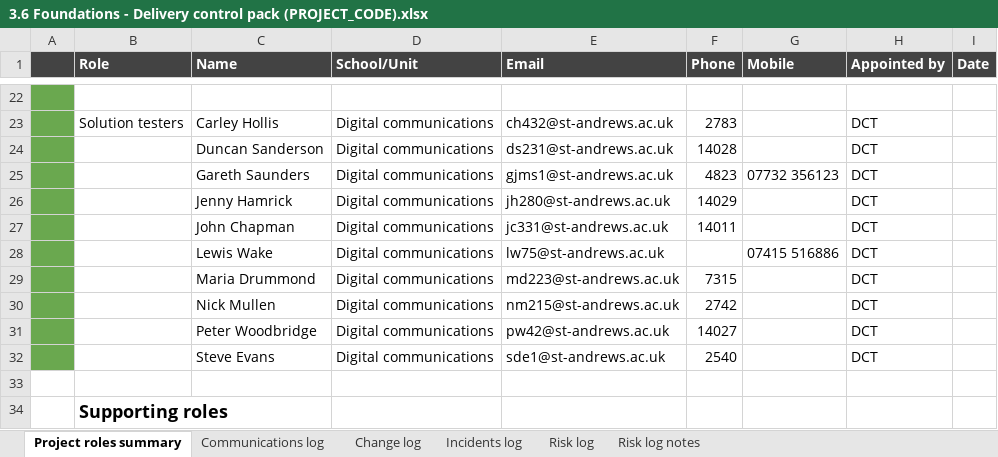
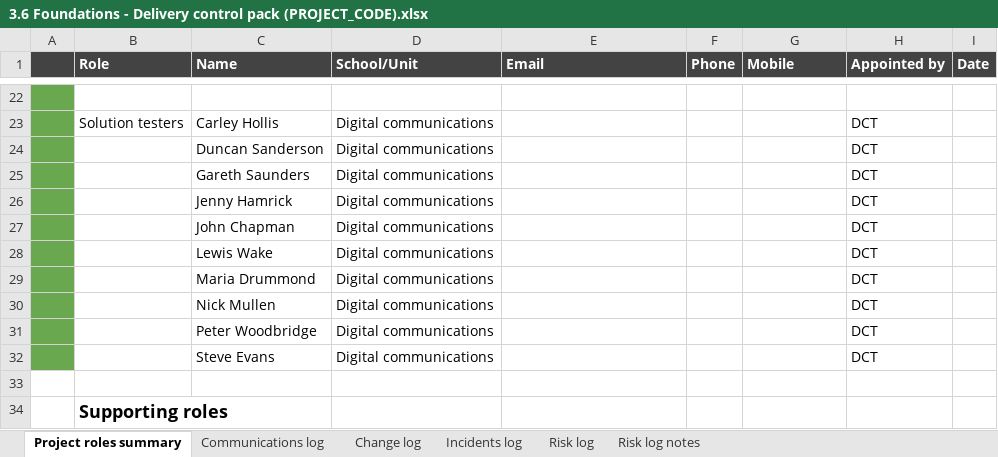
Before and after one commit to garethjmsaunders/dsdm-project-management-standards, an Excel workbook: 3.6 Foundations - Delivery control pack (PROJECT_CODE).xlsx, sheet Project roles summary, drawn as a sheet; only a part is shown, gaps mark what is left out; values as stored, in another font and other column widths than the file's, no borders; charts and pictures not drawn; the diff covers the shown part only; the diff names each change by its address in the sheet, - before the commit and + after, or states it on an @@ line.

Commit message:
DOCS (Documjents) Fix typos
Ensure language is consistent throughout documents.
Ensure consistency of projectName, and remove code.
Remove personal details.

```diff
--- a/3.6 Foundations - Delivery control pack (PROJECT_CODE).xlsx (sheet Project roles summary)
+++ b/3.6 Foundations - Delivery control pack (PROJECT_CODE).xlsx (sheet Project roles summary)
-E23 (Email): ch432@st-andrews.ac.uk
+E23 (Email): (empty)
-F23 (Phone): 2783
+F23 (Phone): (empty)
-E24 (Email): ds231@st-andrews.ac.uk
+E24 (Email): (empty)
-F24 (Phone): 14028
+F24 (Phone): (empty)
-E25 (Email): gjms1@st-andrews.ac.uk
+E25 (Email): (empty)
-F25 (Phone): 4823
+F25 (Phone): (empty)
-G25 (Mobile): 07732 356123
+G25 (Mobile): (empty)
-E26 (Email): jh280@st-andrews.ac.uk
+E26 (Email): (empty)
-F26 (Phone): 14029
+F26 (Phone): (empty)
-E27 (Email): jc331@st-andrews.ac.uk
+E27 (Email): (empty)
-F27 (Phone): 14011
+F27 (Phone): (empty)
-E28 (Email): lw75@st-andrews.ac.uk
+E28 (Email): (empty)
-G28 (Mobile): 07415 516886
+G28 (Mobile): (empty)
-E29 (Email): md223@st-andrews.ac.uk
+E29 (Email): (empty)
-F29 (Phone): 7315
+F29 (Phone): (empty)
-E30 (Email): nm215@st-andrews.ac.uk
+E30 (Email): (empty)
-F30 (Phone): 2742
+F30 (Phone): (empty)
-E31 (Email): pw42@st-andrews.ac.uk
+E31 (Email): (empty)
-F31 (Phone): 14027
+F31 (Phone): (empty)
-E32 (Email): sde1@st-andrews.ac.uk
+E32 (Email): (empty)
-F32 (Phone): 2540
+F32 (Phone): (empty)
```
Also changed, not shown: 32 edited cells elsewhere in this sheet, charts or pictures, 4.3 EED - Content migration spreadsheet template.xlsx, 15 other files.
